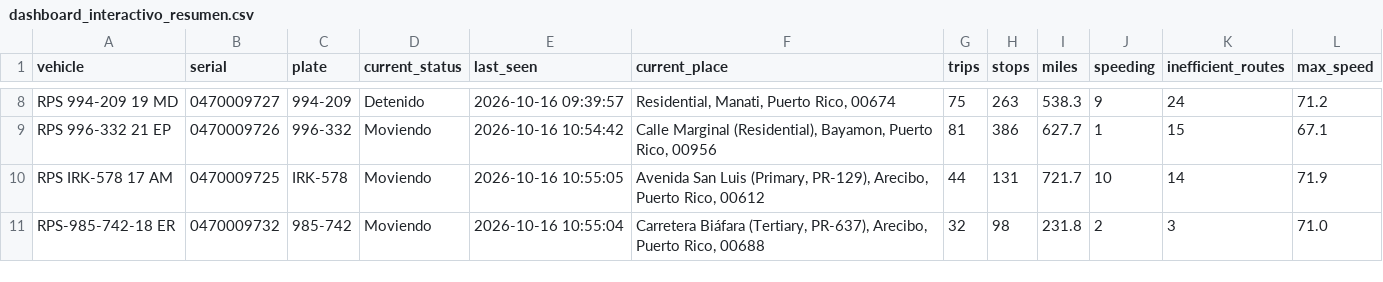
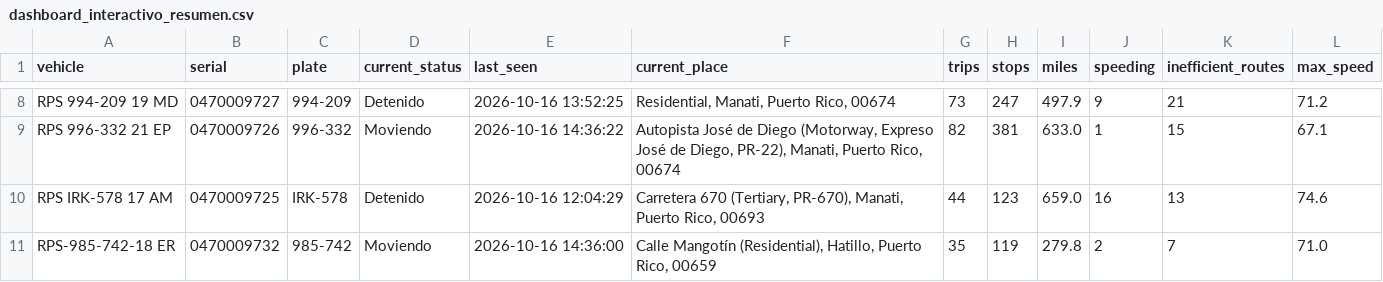
Before and after one commit to epac-hub/rps, a CSV file: dashboard_interactivo_resumen.csv, drawn as a sheet; only a part is shown, gaps mark what is left out; the diff covers the shown part only; the diff names each change by its address in the sheet, - before the commit and + after, or states it on an @@ line.

```diff
--- a/dashboard_interactivo_resumen.csv
+++ b/dashboard_interactivo_resumen.csv
-E8 (last_seen): 2026-10-16 09:39:57
+E8 (last_seen): 2026-10-16 13:52:25
-G8 (trips): 75
+G8 (trips): 73
-H8 (stops): 263
+H8 (stops): 247
-I8 (miles): 538.3
+I8 (miles): 497.9
-K8 (inefficient_routes): 24
+K8 (inefficient_routes): 21
-E9 (last_seen): 2026-10-16 10:54:42
+E9 (last_seen): 2026-10-16 14:36:22
-F9 (current_place): Calle Marginal (Residential), Bayamon, Puerto Rico, 00956
+F9 (current_place): Autopista José de Diego (Motorway, Expreso José de Diego, PR-22), Manati, Puerto Rico, 00674
-G9 (trips): 81
+G9 (trips): 82
-H9 (stops): 386
+H9 (stops): 381
-I9 (miles): 627.7
+I9 (miles): 633.0
-D10 (current_status): Moviendo
+D10 (current_status): Detenido
-E10 (last_seen): 2026-10-16 10:55:05
+E10 (last_seen): 2026-10-16 12:04:29
-F10 (current_place): Avenida San Luis (Primary, PR-129), Arecibo, Puerto Rico, 00612
+F10 (current_place): Carretera 670 (Tertiary, PR-670), Manati, Puerto Rico, 00693
-H10 (stops): 131
+H10 (stops): 123
-I10 (miles): 721.7
+I10 (miles): 659.0
-J10 (speeding): 10
+J10 (speeding): 16
-K10 (inefficient_routes): 14
+K10 (inefficient_routes): 13
-L10 (max_speed): 71.9
+L10 (max_speed): 74.6
-E11 (last_seen): 2026-10-16 10:55:04
+E11 (last_seen): 2026-10-16 14:36:00
-F11 (current_place): Carretera Biáfara (Tertiary, PR-637), Arecibo, Puerto Rico, 00688
+F11 (current_place): Calle Mangotín (Residential), Hatillo, Puerto Rico, 00659
-G11 (trips): 32
+G11 (trips): 35
-H11 (stops): 98
+H11 (stops): 119
-I11 (miles): 231.8
+I11 (miles): 279.8
-K11 (inefficient_routes): 3
+K11 (inefficient_routes): 7
```
Also changed, not shown: 29 edited cells elsewhere in this file, dashboard_interactivo_rutas.csv, 2 other files.
